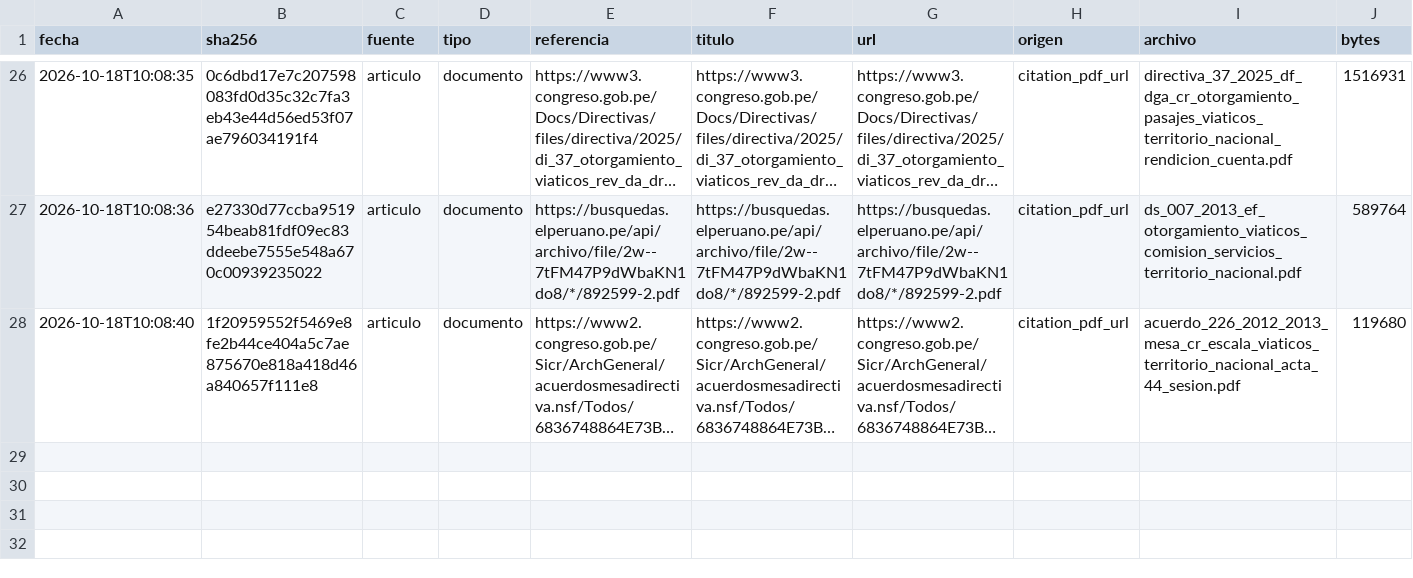
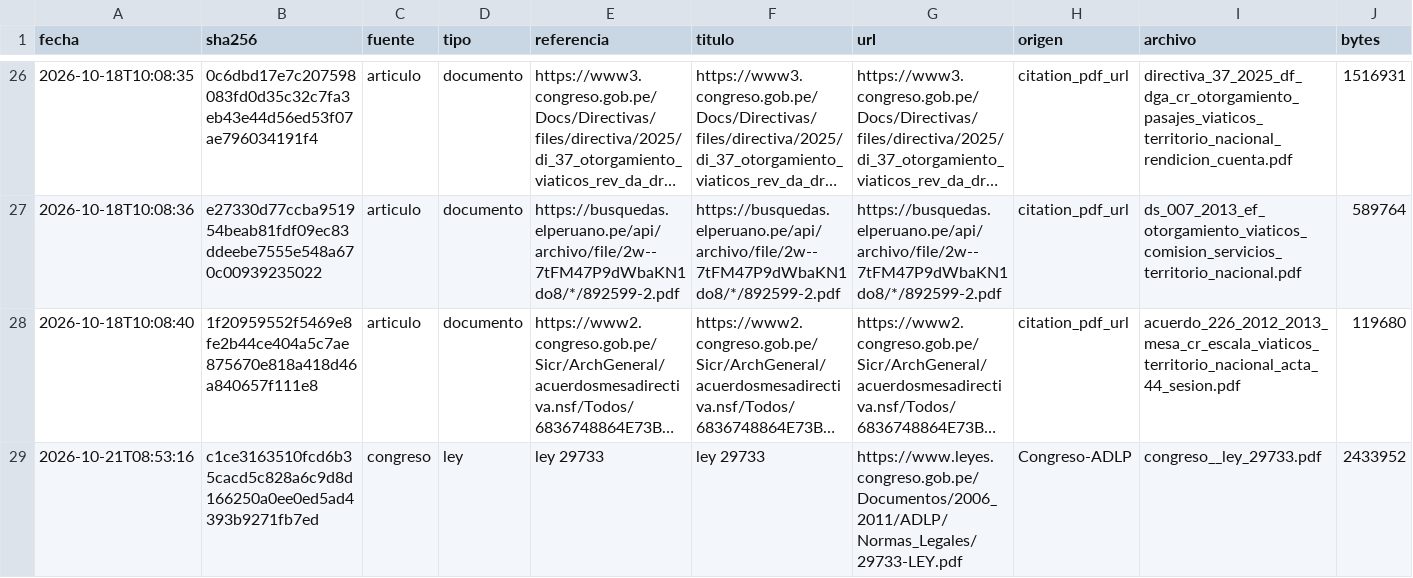
Before and after one commit to achalmed/scripts_for_calibre, a TSV file: fuentes_descargadas.tsv, drawn as a sheet; only a part is shown, gaps mark what is left out; long unchanged cells end in …; rows hold the shown columns only; the diff names each change by its address in the sheet, - before the commit and + after, or states it on an @@ line.

```diff
--- a/fuentes_descargadas.tsv
+++ b/fuentes_descargadas.tsv
+row 29: 2026-10-21T08:53:16 | c1ce3163510fcd6b35cacd5c828a6c9d8d166250a0ee0ed5ad4393b9271fb7ed | congreso | ley | ley 29733 | ley 29733 | https://www.leyes.congreso.gob.pe/Documentos/2006_2011/ADLP/Normas_Legales/29733-LEY.pdf | Congreso-ADLP | congreso__ley_29733.pdf | 2433952
```
Also changed, not shown: catalogacion/resumen_catalogacion.tsv, ingesta/ingesta.tsv, 3 other files.
